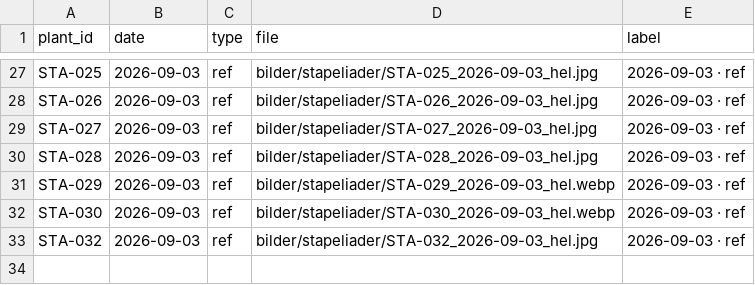
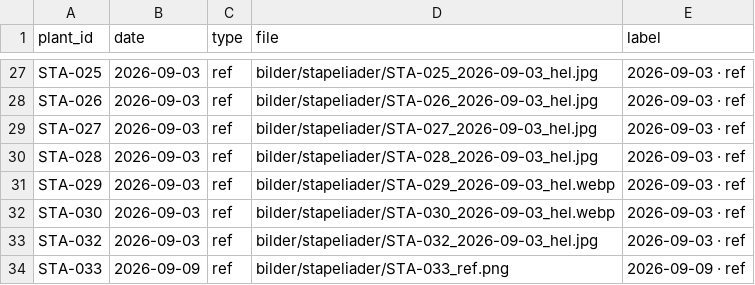
Before and after one commit to huasdy/mina-vaxter, a CSV file: data/stapeliader_bilder.csv, drawn as a sheet; only a part is shown, gaps mark what is left out.

```diff
--- a/data/stapeliader_bilder.csv
+++ b/data/stapeliader_bilder.csv
@@ -33 +33,2 @@ STA-030,2026-09-03,ref,bilder/stapeliader/STA-030_2026-09-03_hel.webp,2026-09-03
 STA-032,2026-09-03,ref,bilder/stapeliader/STA-032_2026-09-03_hel.jpg,2026-09-03 · ref
+STA-033,2026-09-09,ref,bilder/stapeliader/STA-033_ref.png,2026-09-09 · ref
```
Also changed, not shown: data/korsningshandelser.csv, data/milstolpar.csv, 27 other files.
